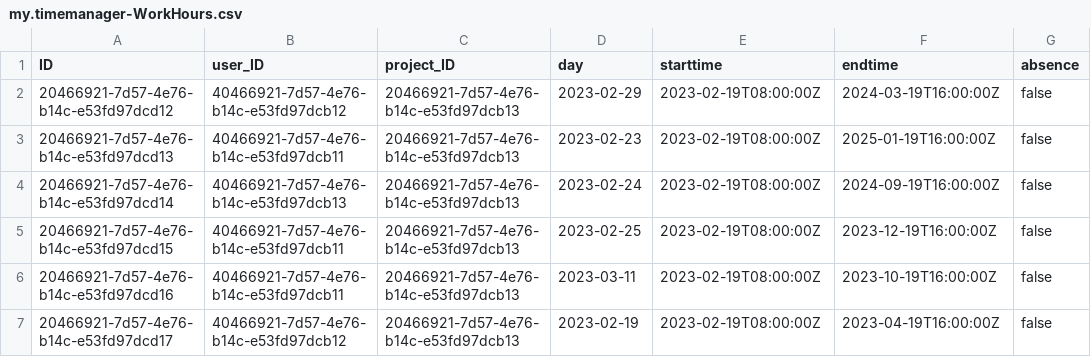
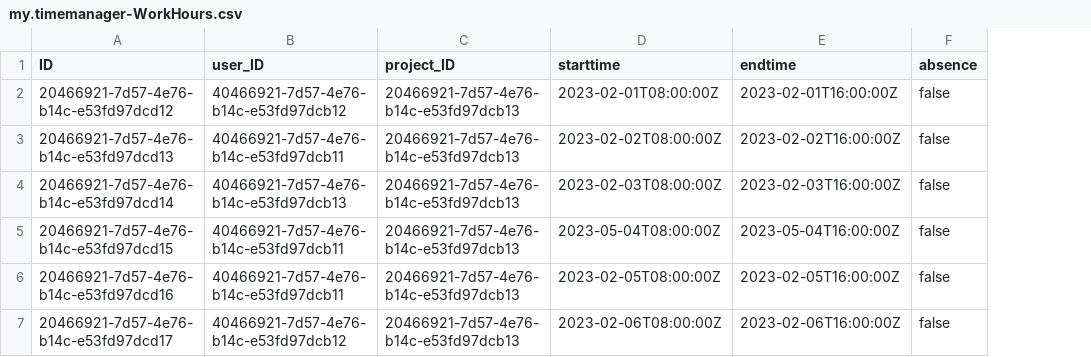
Before and after one commit to gavdilabs/STEP-SolutionX, a CSV file: db/csv/my.timemanager-WorkHours.csv, drawn as a sheet; removed rows and columns are numbered as before the commit, all else as after; the diff names each change by its address in the sheet, - before the commit and + after, or states it on an @@ line.

Commit message:
Fixed a formatting and tested everything
It seems to work perfectly!
Also, removed the 'day' property from WorkHours entities - now we get the day from starttime, which contains a date anyway

```diff
--- a/db/csv/my.timemanager-WorkHours.csv
+++ b/db/csv/my.timemanager-WorkHours.csv
-column D (day), rows 2-7: 2023-02-29 | 2023-02-23 | 2023-02-24 | 2023-02-25 | 2023-03-11 | 2023-02-19
-D2 (starttime): 2023-02-19T08:00:00Z
+D2 (starttime): 2023-02-01T08:00:00Z
-E2 (endtime): 2024-03-19T16:00:00Z
+E2 (endtime): 2023-02-01T16:00:00Z
-D3 (starttime): 2023-02-19T08:00:00Z
+D3 (starttime): 2023-02-02T08:00:00Z
-E3 (endtime): 2025-01-19T16:00:00Z
+E3 (endtime): 2023-02-02T16:00:00Z
-D4 (starttime): 2023-02-19T08:00:00Z
+D4 (starttime): 2023-02-03T08:00:00Z
-E4 (endtime): 2024-09-19T16:00:00Z
+E4 (endtime): 2023-02-03T16:00:00Z
-D5 (starttime): 2023-02-19T08:00:00Z
+D5 (starttime): 2023-05-04T08:00:00Z
-E5 (endtime): 2023-12-19T16:00:00Z
+E5 (endtime): 2023-05-04T16:00:00Z
-D6 (starttime): 2023-02-19T08:00:00Z
+D6 (starttime): 2023-02-05T08:00:00Z
-E6 (endtime): 2023-10-19T16:00:00Z
+E6 (endtime): 2023-02-05T16:00:00Z
-D7 (starttime): 2023-02-19T08:00:00Z
+D7 (starttime): 2023-02-06T08:00:00Z
-E7 (endtime): 2023-04-19T16:00:00Z
+E7 (endtime): 2023-02-06T16:00:00Z
```
Also changed, not shown: db/csv/my.timemanager-Projects.csv, db/csv/my.timemanager-WorkSchedules.csv, 4 other files.
